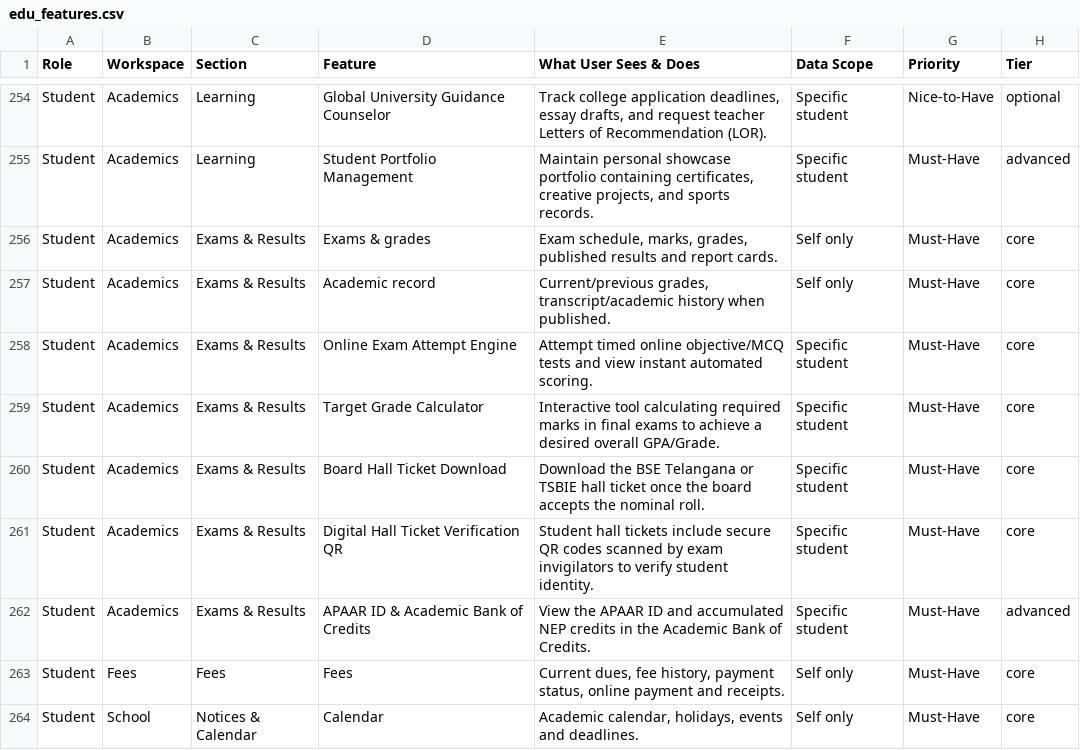
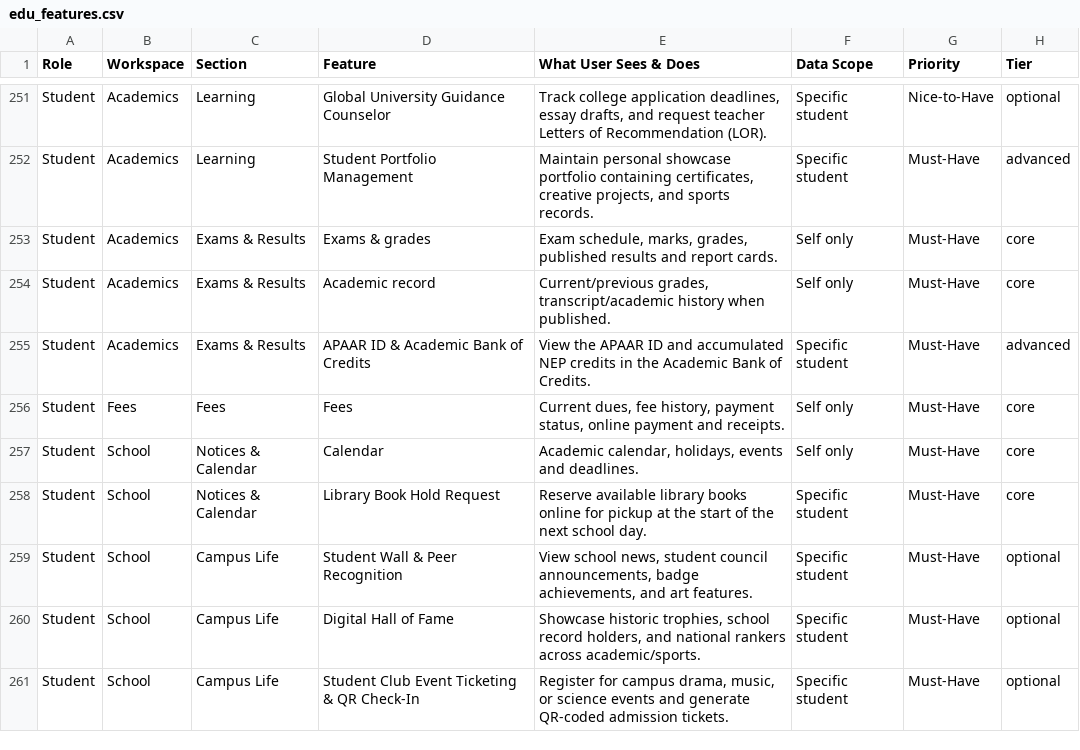
Before and after one commit to infovivencia2026-debug/temp_sch_erp-, a CSV file: docs/edu_features.csv, drawn as a sheet; only a part is shown, gaps mark what is left out; the shorter side is filled out with more unchanged rows; the diff covers the shown part only.

```diff
--- a/docs/edu_features.csv
+++ b/docs/edu_features.csv
@@ -257,6 +254,2 @@ Student,Academics,Exams & Results,Exams & grades,"Exam schedule, marks, grades,
 Student,Academics,Exams & Results,Academic record,"Current/previous grades, transcript/academic history when published.",Self only,Must-Have,core
-Student,Academics,Exams & Results,Online Exam Attempt Engine,Attempt timed online objective/MCQ tests and view instant automated scoring.,Specific student,Must-Have,core
-Student,Academics,Exams & Results,Target Grade Calculator,Interactive tool calculating required marks in final exams to achieve a desired overall GPA/Grade.,Specific student,Must-Have,core
-Student,Academics,Exams & Results,Board Hall Ticket Download,Download the BSE Telangana or TSBIE hall ticket once the board accepts the nominal roll.,Specific student,Must-Have,core
-Student,Academics,Exams & Results,Digital Hall Ticket Verification QR,Student hall tickets include secure QR codes scanned by exam invigilators to verify student identity.,Specific student,Must-Have,core
 Student,Academics,Exams & Results,APAAR ID & Academic Bank of Credits,View the APAAR ID and accumulated NEP credits in the Academic Bank of Credits.,Specific student,Must-Have,advanced
```
Also changed, not shown: 8 removed rows elsewhere in this file, docs/ACCESS_MATRIX.csv, docs/FEATURE_MATRIX.csv, 9 other files.
